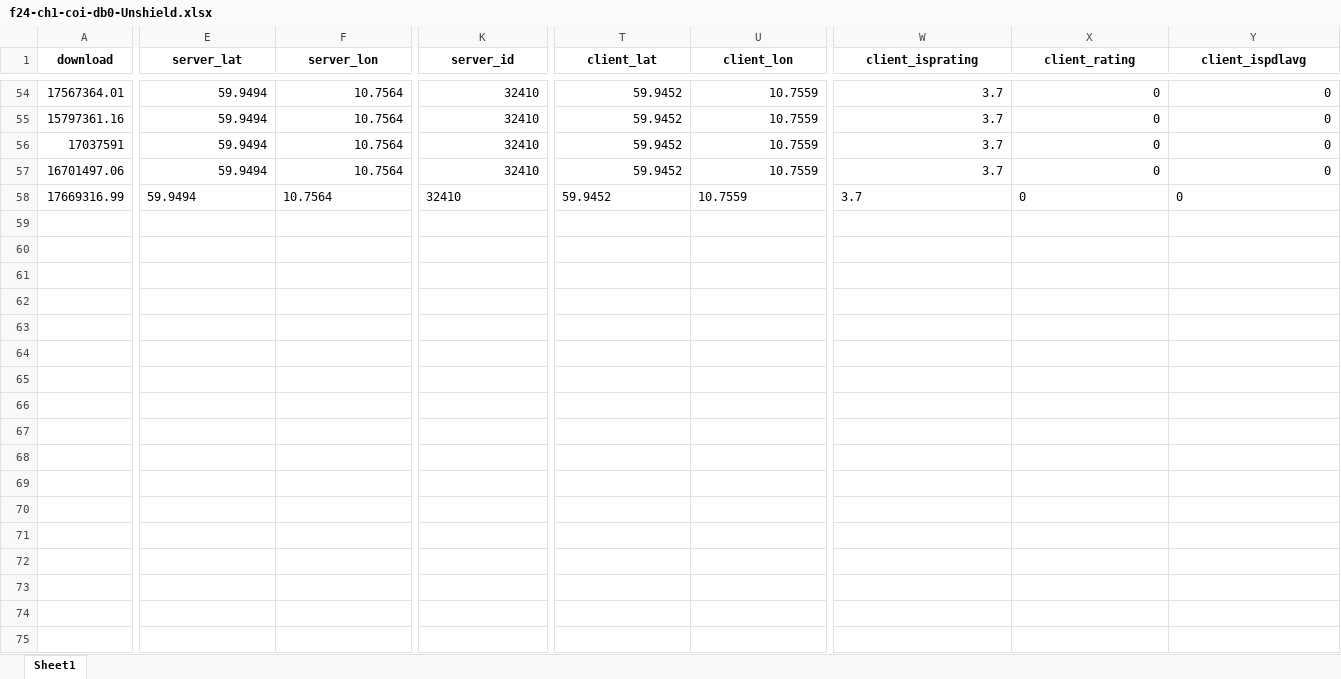
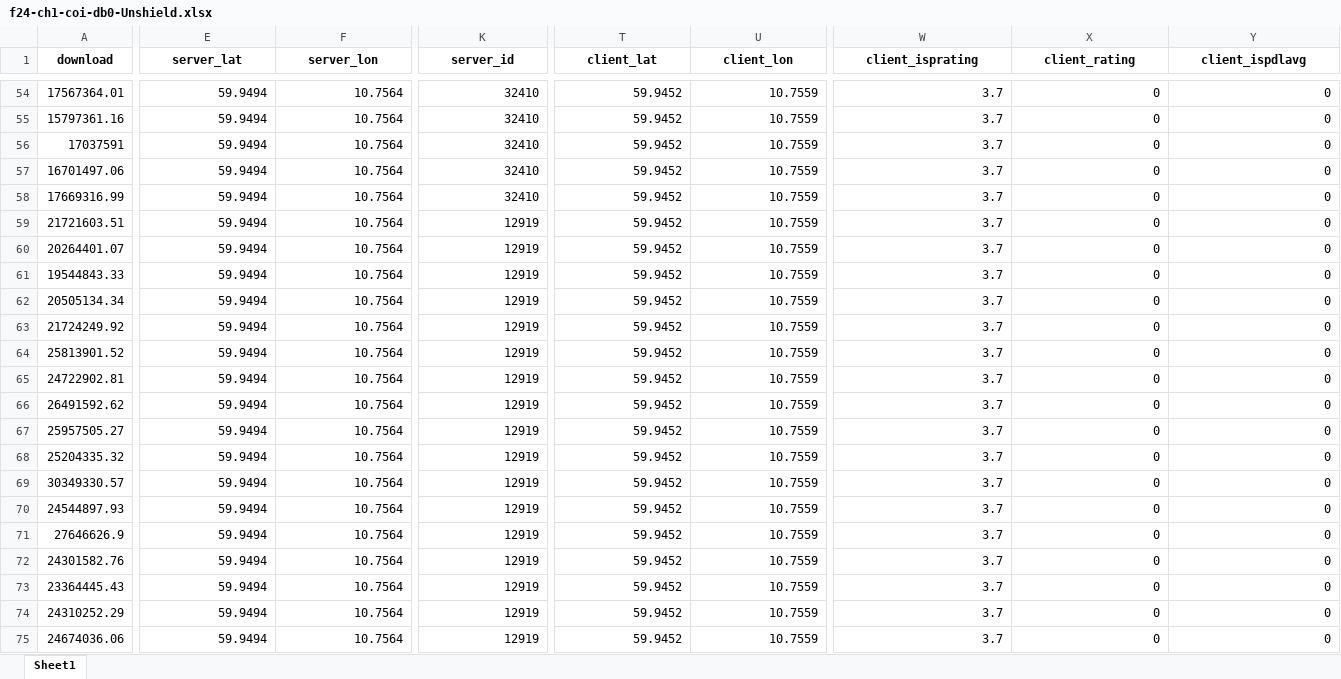
Before and after one commit to Fangt-ing/speedtest-cli, an Excel workbook: tmp/f24-ch1-coi-db0-Unshield.xlsx, sheet Sheet1, drawn as a sheet; only a part is shown, gaps mark what is left out; values as stored, in another font and other column widths than the file's, no borders; rows hold the shown columns only; the diff covers the shown part only; the diff names each change by its address in the sheet, - before the commit and + after, or states it on an @@ line.

```diff
--- a/tmp/f24-ch1-coi-db0-Unshield.xlsx (sheet Sheet1)
+++ b/tmp/f24-ch1-coi-db0-Unshield.xlsx (sheet Sheet1)
-E58:F58 alignment: left
+E58:F58 alignment: right
-K58 alignment: left
+K58 alignment: right
-T58:U58 alignment: left
+T58:U58 alignment: right
-W58:Y58 alignment: left
+W58:Y58 alignment: right
+row 59: 21721603.51 | 59.9494 | 10.7564 | 12919 | 59.9452 | 10.7559 | 3.7 | 0 | 0
+row 60: 20264401.07 | 59.9494 | 10.7564 | 12919 | 59.9452 | 10.7559 | 3.7 | 0 | 0
+row 61: 19544843.33 | 59.9494 | 10.7564 | 12919 | 59.9452 | 10.7559 | 3.7 | 0 | 0
+row 62: 20505134.34 | 59.9494 | 10.7564 | 12919 | 59.9452 | 10.7559 | 3.7 | 0 | 0
+row 63: 21724249.92 | 59.9494 | 10.7564 | 12919 | 59.9452 | 10.7559 | 3.7 | 0 | 0
+row 64: 25813901.52 | 59.9494 | 10.7564 | 12919 | 59.9452 | 10.7559 | 3.7 | 0 | 0
+row 65: 24722902.81 | 59.9494 | 10.7564 | 12919 | 59.9452 | 10.7559 | 3.7 | 0 | 0
+row 66: 26491592.62 | 59.9494 | 10.7564 | 12919 | 59.9452 | 10.7559 | 3.7 | 0 | 0
+row 67: 25957505.27 | 59.9494 | 10.7564 | 12919 | 59.9452 | 10.7559 | 3.7 | 0 | 0
+row 68: 25204335.32 | 59.9494 | 10.7564 | 12919 | 59.9452 | 10.7559 | 3.7 | 0 | 0
+row 69: 30349330.57 | 59.9494 | 10.7564 | 12919 | 59.9452 | 10.7559 | 3.7 | 0 | 0
+row 70: 24544897.93 | 59.9494 | 10.7564 | 12919 | 59.9452 | 10.7559 | 3.7 | 0 | 0
+row 71: 27646626.9 | 59.9494 | 10.7564 | 12919 | 59.9452 | 10.7559 | 3.7 | 0 | 0
+row 72: 24301582.76 | 59.9494 | 10.7564 | 12919 | 59.9452 | 10.7559 | 3.7 | 0 | 0
+row 73: 23364445.43 | 59.9494 | 10.7564 | 12919 | 59.9452 | 10.7559 | 3.7 | 0 | 0
+row 74: 24310252.29 | 59.9494 | 10.7564 | 12919 | 59.9452 | 10.7559 | 3.7 | 0 | 0
+row 75: 24674036.06 | 59.9494 | 10.7564 | 12919 | 59.9452 | 10.7559 | 3.7 | 0 | 0
```
Also changed, not shown: 35 added rows and cell formats elsewhere in this sheet, 1 other file.
